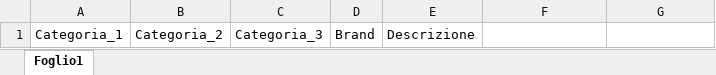
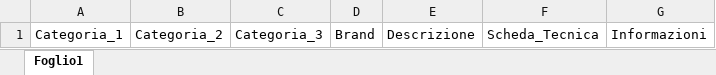
Before and after one commit to mich1803/Agentic-SEO, an Excel workbook: category/category_template.xlsx, sheet Foglio1, drawn as a sheet; values as stored, in another font and other column widths than the file's, no borders; the diff names each change by its address in the sheet, - before the commit and + after, or states it on an @@ line.

Commit message:
category update

```diff
--- a/category/category_template.xlsx (sheet Foglio1)
+++ b/category/category_template.xlsx (sheet Foglio1)
-F1: (empty)
+F1: Scheda_Tecnica
-G1: (empty)
+G1: Informazioni
```
Also changed, not shown: 8 other files.
